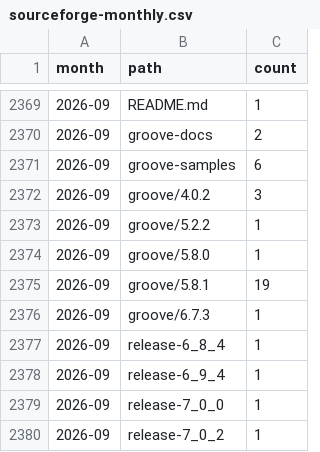
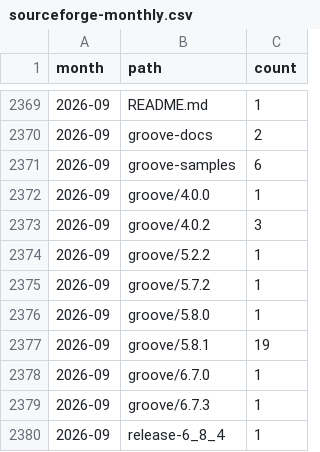
Before and after one commit to nl-utwente-groove/download-stats, a CSV file: sourceforge-monthly.csv, drawn as a sheet; only a part is shown, gaps mark what is left out; the shorter side is filled out with more unchanged rows.

```diff
--- a/sourceforge-monthly.csv
+++ b/sourceforge-monthly.csv
@@ -2371,6 +2371,9 @@ month,path,count
 2026-09,groove-samples,6
+2026-09,groove/4.0.0,1
 2026-09,groove/4.0.2,3
 2026-09,groove/5.2.2,1
+2026-09,groove/5.7.2,1
 2026-09,groove/5.8.0,1
 2026-09,groove/5.8.1,19
+2026-09,groove/6.7.0,1
 2026-09,groove/6.7.3,1
```
Also changed, not shown: releases.csv, snapshots.csv, 1 other file.
